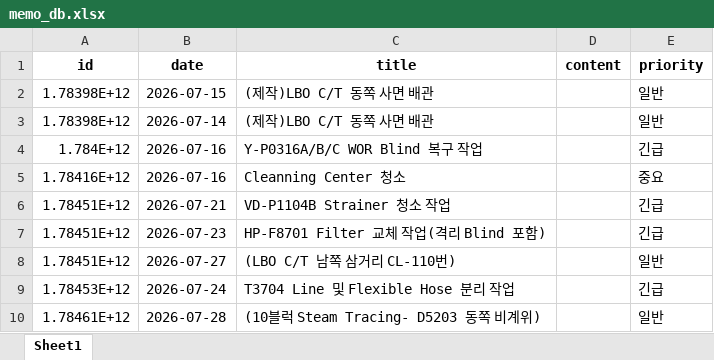
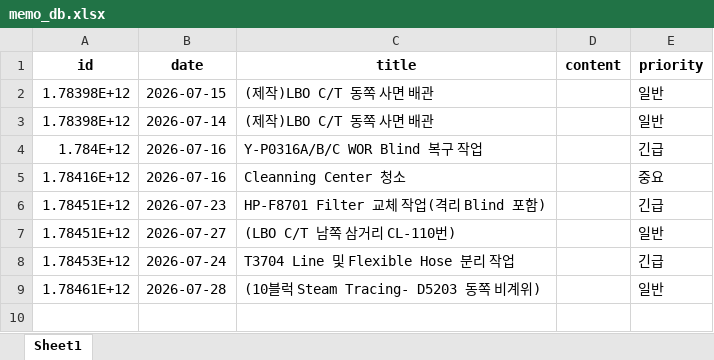
Before and after one commit to kimcm86/process-management-data, an Excel workbook: memo_db.xlsx, sheet Sheet1, drawn as a sheet; values as stored, in another font and other column widths than the file's, no borders; the diff names each change by its address in the sheet, - before the commit and + after, or states it on an @@ line.

Commit message:
save memo

```diff
--- a/memo_db.xlsx (sheet Sheet1)
+++ b/memo_db.xlsx (sheet Sheet1)
-row 6: 1.78451E+12 | 2026-07-21 | VD-P1104B Strainer 청소 작업 |  | 긴급
```
